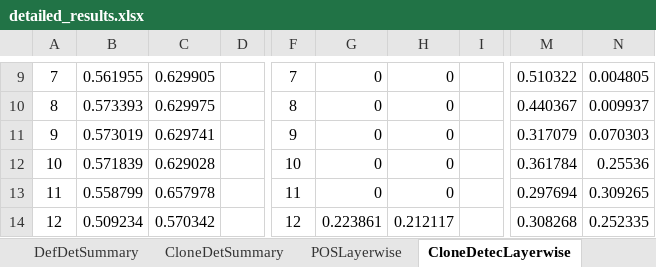
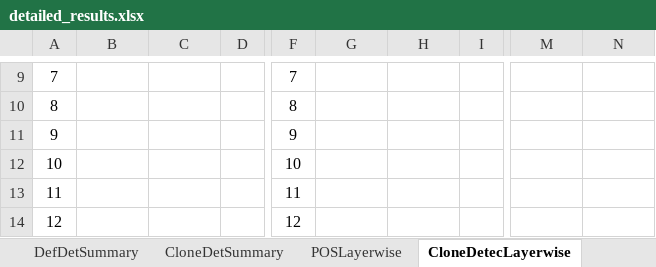
Before and after one commit to Superhzf/interpretability-of-source-code-transformers, an Excel workbook: POS Code/Experiments/attachments/detailed_results.xlsx, sheet CloneDetecLayerwise, drawn as a sheet; only a part is shown, gaps mark what is left out; values as stored, in another font and other column widths than the file's, no borders; charts and pictures not drawn; the diff covers the shown part only; the diff names each change by its address in the sheet, - before the commit and + after, or states it on an @@ line.

```diff
--- a/POS Code/Experiments/attachments/detailed_results.xlsx (sheet CloneDetecLayerwise)
+++ b/POS Code/Experiments/attachments/detailed_results.xlsx (sheet CloneDetecLayerwise)
-B9: 0.561955
+B9: (empty)
-C9: 0.629905
+C9: (empty)
-G9:G13: 0
+G9:G13: (empty)
-H9:H13: 0
+H9:H13: (empty)
-M9: 0.510322
+M9: (empty)
-N9: 0.004805
+N9: (empty)
-B10: 0.573393
+B10: (empty)
-C10: 0.629975
+C10: (empty)
-M10: 0.440367
+M10: (empty)
-N10: 0.009937
+N10: (empty)
-B11: 0.573019
+B11: (empty)
-C11: 0.629741
+C11: (empty)
-M11: 0.317079
+M11: (empty)
-N11: 0.070303
+N11: (empty)
-B12: 0.571839
+B12: (empty)
-C12: 0.629028
+C12: (empty)
-M12: 0.361784
+M12: (empty)
-N12: 0.25536
+N12: (empty)
-B13: 0.558799
+B13: (empty)
-C13: 0.657978
+C13: (empty)
-M13: 0.297694
+M13: (empty)
-N13: 0.309265
+N13: (empty)
-B14: 0.509234
+B14: (empty)
-C14: 0.570342
+C14: (empty)
-G14: 0.223861
+G14: (empty)
-H14: 0.212117
+H14: (empty)
-M14: 0.308268
+M14: (empty)
-N14: 0.252335
+N14: (empty)
```
Also changed, not shown: 42 edited cells elsewhere in this sheet, sheet CloneDetSummary, sheet POSSummary, charts or pictures.
